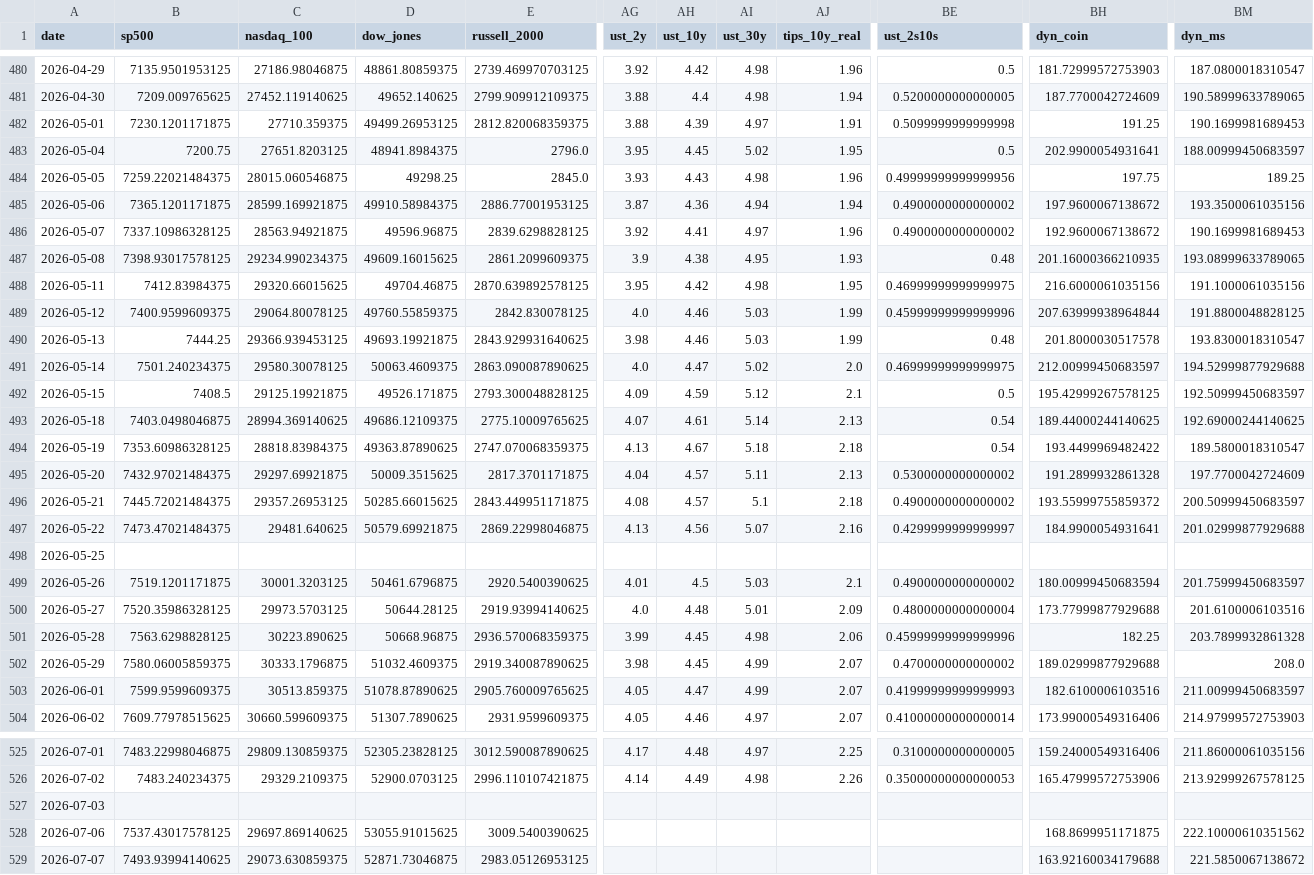
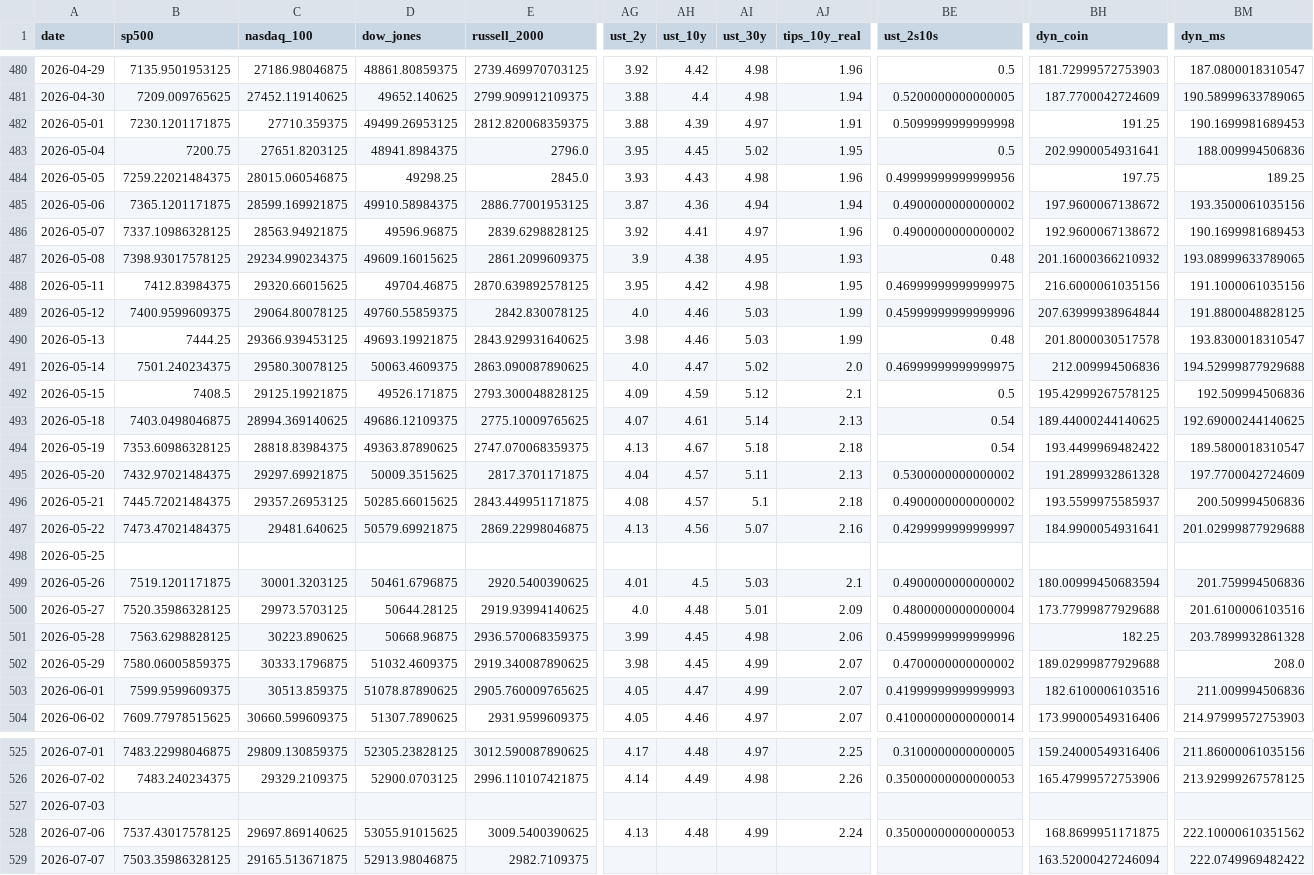
Before and after one commit to mayankmundhrawork-cpu/Transmission-Layer, a CSV file: data/prices.csv, drawn as a sheet; only a part is shown, gaps mark what is left out; the diff covers the shown part only; the diff names each change by its address in the sheet, - before the commit and + after, or states it on an @@ line.

```diff
--- a/data/prices.csv
+++ b/data/prices.csv
-BM483 (dyn_ms): 188.00999450683597
+BM483 (dyn_ms): 188.009994506836
-BH487 (dyn_coin): 201.16000366210935
+BH487 (dyn_coin): 201.16000366210932
-BH491 (dyn_coin): 212.00999450683597
+BH491 (dyn_coin): 212.009994506836
-BM492 (dyn_ms): 192.50999450683597
+BM492 (dyn_ms): 192.509994506836
-BH496 (dyn_coin): 193.55999755859372
+BH496 (dyn_coin): 193.5599975585937
-BM496 (dyn_ms): 200.50999450683597
+BM496 (dyn_ms): 200.509994506836
-BM499 (dyn_ms): 201.75999450683597
+BM499 (dyn_ms): 201.759994506836
-BM503 (dyn_ms): 211.00999450683597
+BM503 (dyn_ms): 211.009994506836
-AG528 (ust_2y): (empty)
+AG528 (ust_2y): 4.13
-AH528 (ust_10y): (empty)
+AH528 (ust_10y): 4.48
-AI528 (ust_30y): (empty)
+AI528 (ust_30y): 4.99
-AJ528 (tips_10y_real): (empty)
+AJ528 (tips_10y_real): 2.24
-BE528 (ust_2s10s): (empty)
+BE528 (ust_2s10s): 0.35000000000000053
-B529 (sp500): 7493.93994140625
+B529 (sp500): 7503.35986328125
-C529 (nasdaq_100): 29073.630859375
+C529 (nasdaq_100): 29165.513671875
-D529 (dow_jones): 52871.73046875
+D529 (dow_jones): 52913.98046875
-E529 (russell_2000): 2983.05126953125
+E529 (russell_2000): 2982.7109375
-BH529 (dyn_coin): 163.92160034179688
+BH529 (dyn_coin): 163.52000427246094
-BM529 (dyn_ms): 221.5850067138672
+BM529 (dyn_ms): 222.0749969482422
```
Also changed, not shown: 51 edited cells elsewhere in this file, 9 other files.
